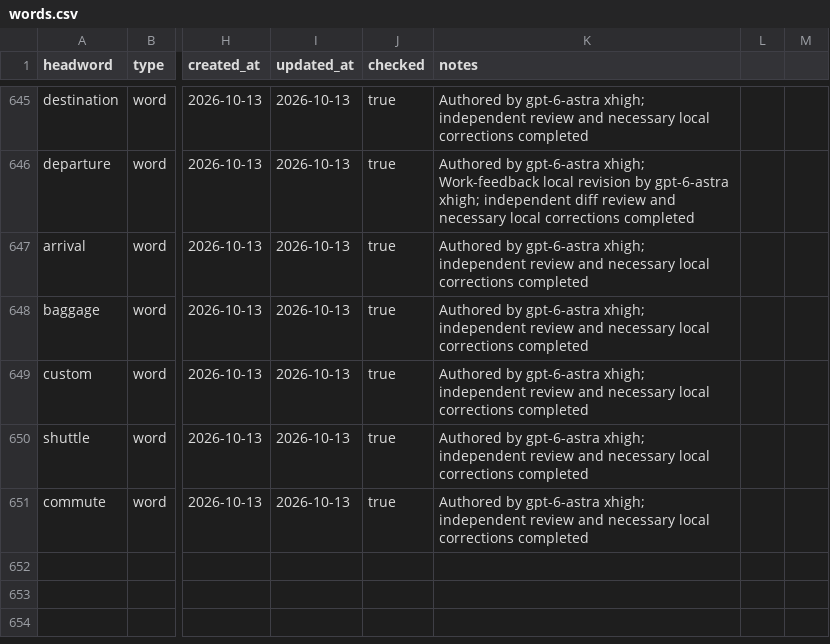
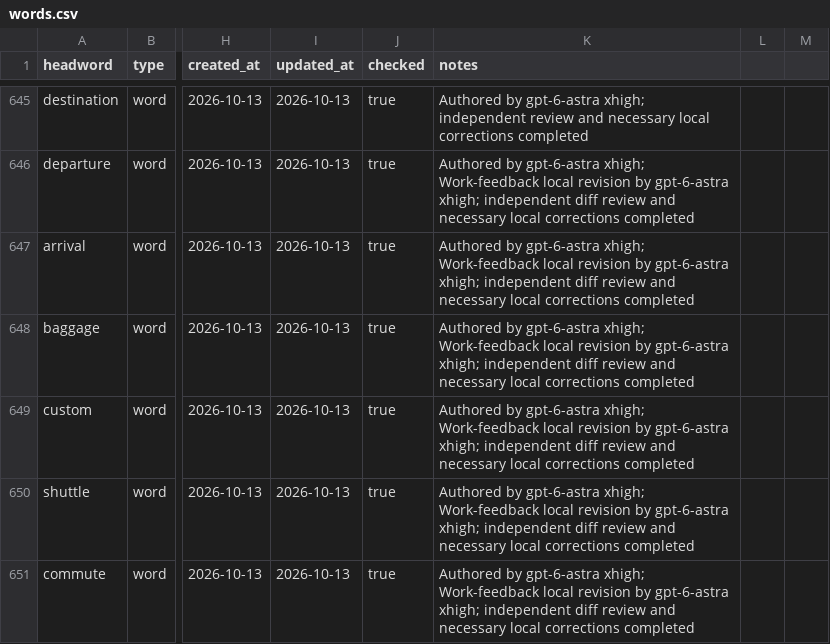
Before and after one commit to Kyapya/english-dictionary, a CSV file: queue/words.csv, drawn as a sheet; only a part is shown, gaps mark what is left out; the diff names each change by its address in the sheet, - before the commit and + after, or states it on an @@ line.

Commit message:
Correct reviewed travel explanations, batch B (509–513)

```diff
--- a/queue/words.csv
+++ b/queue/words.csv
-K647:K651 (notes): …gpt-6-astra xhigh; independent review and…
+K647:K651 (notes): …gpt-6-astra xhigh; Work-feedback local revision by gpt-6-astra xhigh; independent diff review and…
```
Also changed, not shown: 5 other files.
